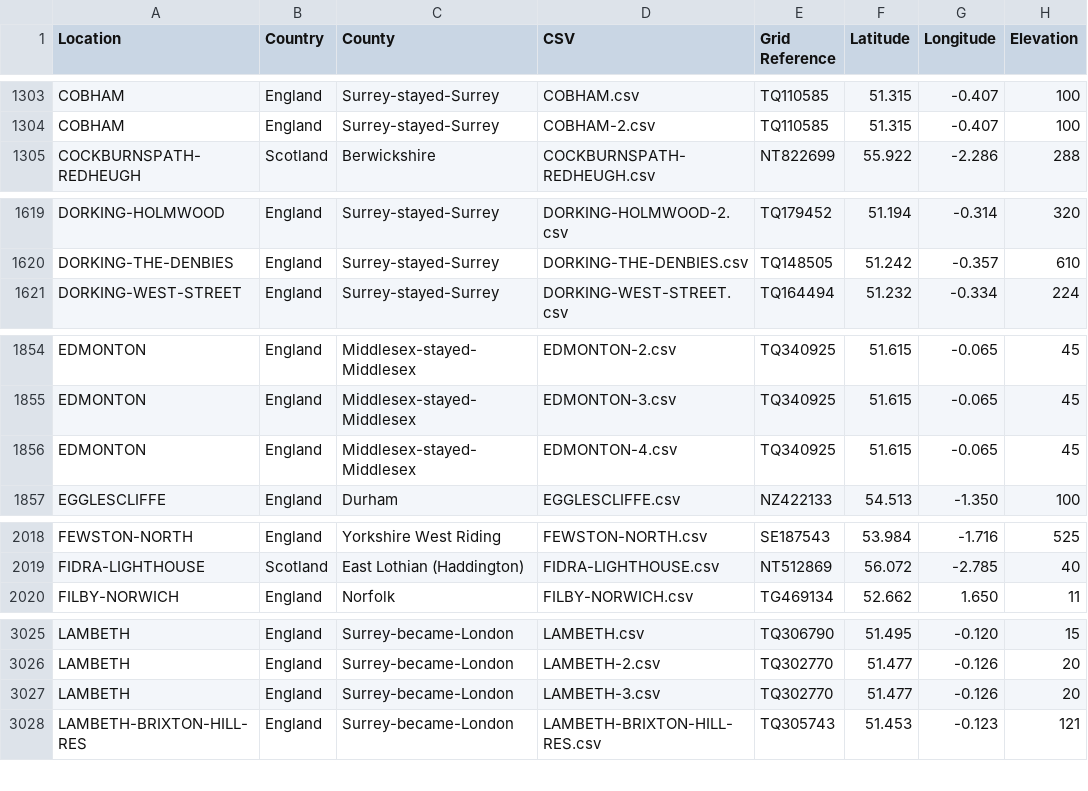
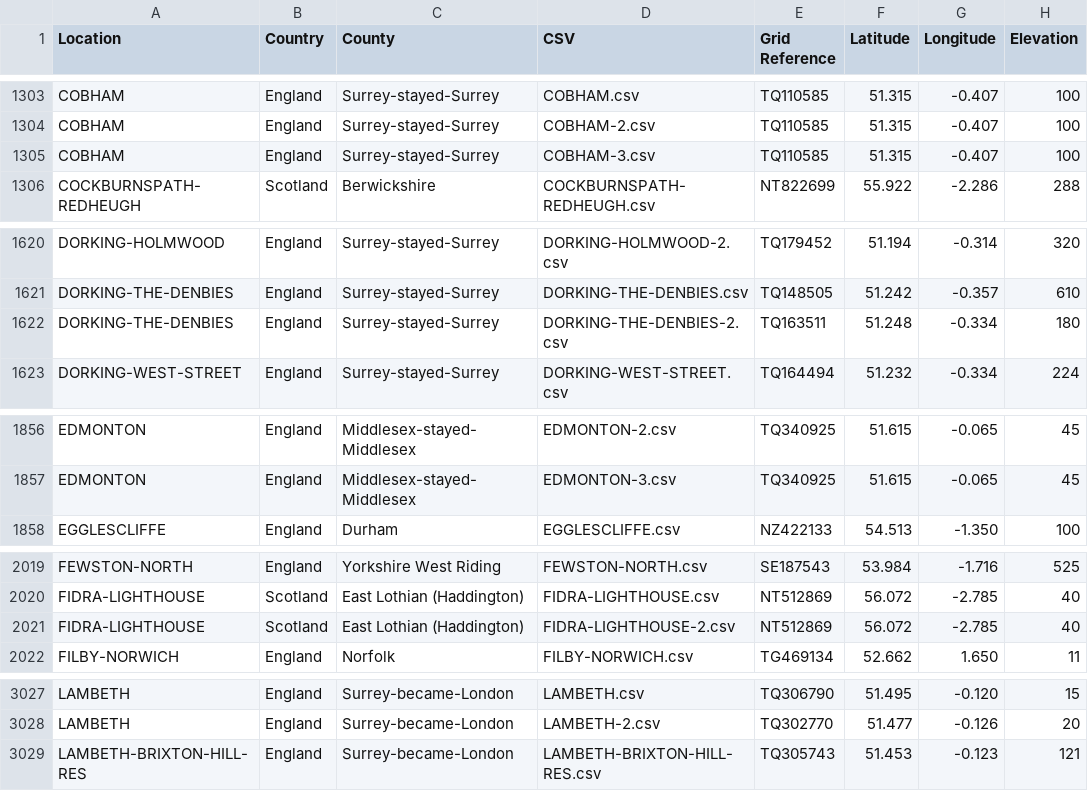
Before and after one commit to rjmeats/BritishRainfall, a CSV file: Locations/Rainfall-Rescue-Grid-Refs.csv, drawn as a sheet; only a part is shown, gaps mark what is left out; removed rows and columns are numbered as before the commit, all else as after; the diff covers the shown part only; the diff names each change by its address in the sheet, - before the commit and + after, or states it on an @@ line.

```diff
--- a/Locations/Rainfall-Rescue-Grid-Refs.csv
+++ b/Locations/Rainfall-Rescue-Grid-Refs.csv
+row 1305: COBHAM | England | Surrey-stayed-Surrey | COBHAM-3.csv | TQ110585 | 51.315 | -0.407 | 100
+row 1622: DORKING-THE-DENBIES | England | Surrey-stayed-Surrey | DORKING-THE-DENBIES-2.csv | TQ163511 | 51.248 | -0.334 | 180
-row 1856: EDMONTON | England | Middlesex-stayed-Middlesex | EDMONTON-4.csv | TQ340925 | 51.615 | -0.065 | 45
+row 2021: FIDRA-LIGHTHOUSE | Scotland | East Lothian (Haddington) | FIDRA-LIGHTHOUSE-2.csv | NT512869 | 56.072 | -2.785 | 40
-row 3027: LAMBETH | England | Surrey-became-London | LAMBETH-3.csv | TQ302770 | 51.477 | -0.126 | 20
```
Also changed, not shown: 2 added rows, 1 removed row and 1 edited cell elsewhere in this file, Locations/Rainfall-Rescue-Concatenation-Summary.csv, 6 other files.
